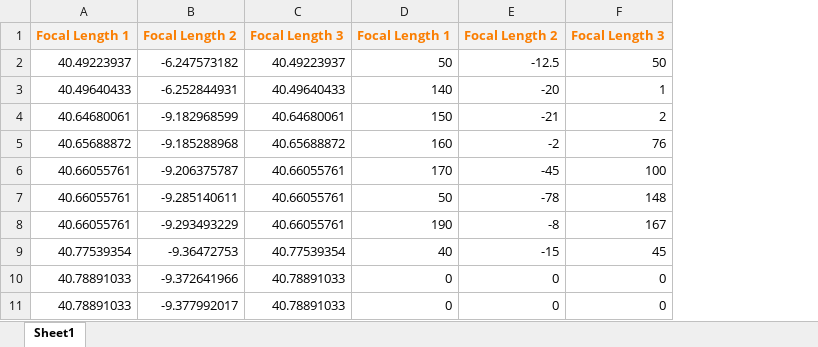
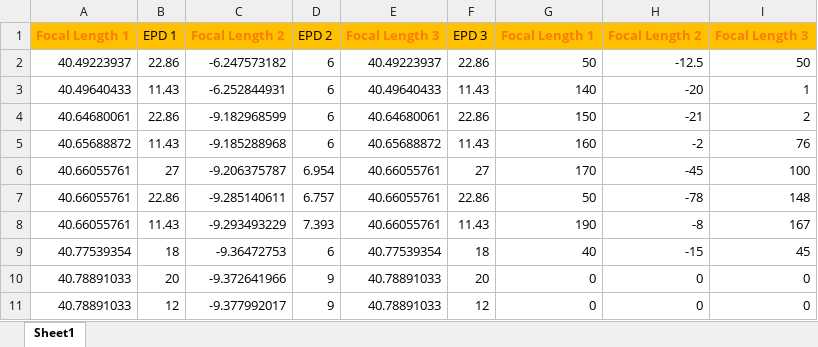
Before and after one commit to xaenali/Permute-focal-lengths, an Excel workbook: Permute focal lengths/Permute focal lengths/focal2.xlsx, sheet Sheet1, drawn as a sheet; only a part is shown; values as stored, in another font and other column widths than the file's, no borders; addresses are those after the commit; the diff names each change by its address in the sheet, - before the commit and + after, or states it on an @@ line.

```diff
--- a/Permute focal lengths/Permute focal lengths/focal2.xlsx (sheet Sheet1)
+++ b/Permute focal lengths/Permute focal lengths/focal2.xlsx (sheet Sheet1)
+column B, rows 1-11: EPD 1 | 22.86 | 11.43 | 22.86 | 11.43 | 27 | 22.86 | 11.43 | 18 | 20 | 12
+column D, rows 1-11: EPD 2 | 6 | 6 | 6 | 6 | 6.954 | 6.757 | 7.393 | 6 | 9 | 9
+column F, rows 1-11: EPD 3 | 22.86 | 11.43 | 22.86 | 11.43 | 27 | 22.86 | 11.43 | 18 | 20 | 12
-A1 fill: #F2F2F2
+A1 fill: #FFC000
-C1 fill: #F2F2F2
+C1 fill: #FFC000
-E1 fill: #F2F2F2
+E1 fill: #FFC000
-G1:I1 fill: #F2F2F2
+G1:I1 fill: #FFC000
```
Also changed, not shown: 2 other files.
